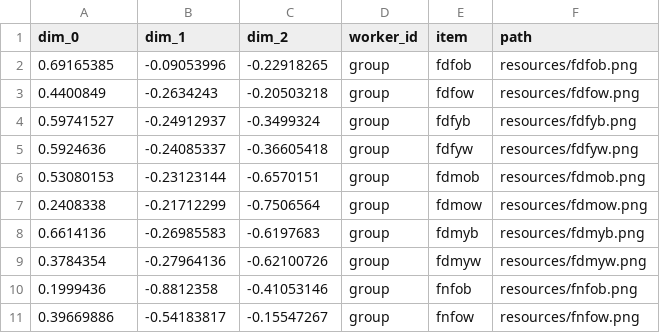
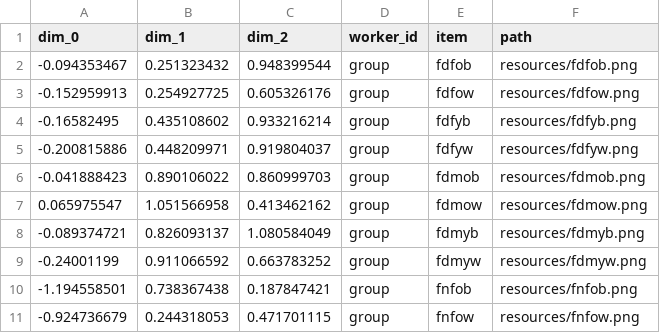
Before and after one commit to Knowledge-and-Concepts-Lab/tripletTools, a CSV file: inst/extdata/icon_embeddings_group.csv, drawn as a sheet; only a part is shown; the diff covers the shown part only.

```diff
--- a/inst/extdata/icon_embeddings_group.csv
+++ b/inst/extdata/icon_embeddings_group.csv
@@ -1,11 +1,11 @@
 dim_0,dim_1,dim_2,worker_id,item,path
-0.69165385,-0.09053996,-0.22918265,group,fdfob,resources/fdfob.png
-0.4400849,-0.2634243,-0.20503218,group,fdfow,resources/fdfow.png
-0.59741527,-0.24912937,-0.3499324,group,fdfyb,resources/fdfyb.png
-0.5924636,-0.24085337,-0.36605418,group,fdfyw,resources/fdfyw.png
-0.53080153,-0.23123144,-0.6570151,group,fdmob,resources/fdmob.png
-0.2408338,-0.21712299,-0.7506564,group,fdmow,resources/fdmow.png
-0.6614136,-0.26985583,-0.6197683,group,fdmyb,resources/fdmyb.png
-0.3784354,-0.27964136,-0.62100726,group,fdmyw,resources/fdmyw.png
-0.1999436,-0.8812358,-0.41053146,group,fnfob,resources/fnfob.png
-0.39669886,-0.54183817,-0.15547267,group,fnfow,resources/fnfow.png
+-0.094353467,0.251323432,0.948399544,group,fdfob,resources/fdfob.png
+-0.152959913,0.254927725,0.605326176,group,fdfow,resources/fdfow.png
+-0.16582495,0.435108602,0.933216214,group,fdfyb,resources/fdfyb.png
+-0.200815886,0.448209971,0.919804037,group,fdfyw,resources/fdfyw.png
+-0.041888423,0.890106022,0.860999703,group,fdmob,resources/fdmob.png
+0.065975547,1.051566958,0.413462162,group,fdmow,resources/fdmow.png
+-0.089374721,0.826093137,1.080584049,group,fdmyb,resources/fdmyb.png
+-0.24001199,0.911066592,0.663783252,group,fdmyw,resources/fdmyw.png
+-1.194558501,0.738367438,0.187847421,group,fnfob,resources/fnfob.png
+-0.924736679,0.244318053,0.471701115,group,fnfow,resources/fnfow.png
```
Also changed, not shown: 66 edited cells elsewhere in this file, inst/extdata/icon_embeddings_individual.csv, 16 other files.
